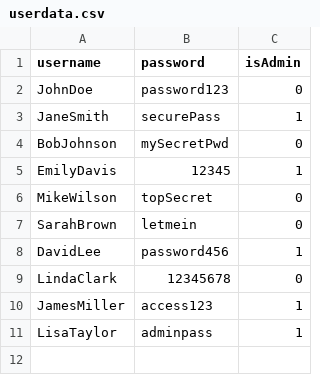
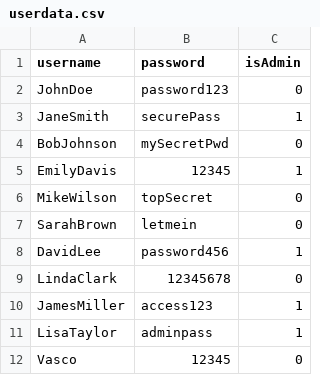
Before and after one commit to vcosta03/schedule-manager-aed, a CSV file: csvdata/userdata.csv (was userdata.csv), drawn as a sheet; the diff names each change by its address in the sheet, - before the commit and + after, or states it on an @@ line.

```diff
--- a/userdata.csv
+++ b/csvdata/userdata.csv
+row 12: Vasco | 12345 | 0
```
Also changed, not shown: 20 other files.
